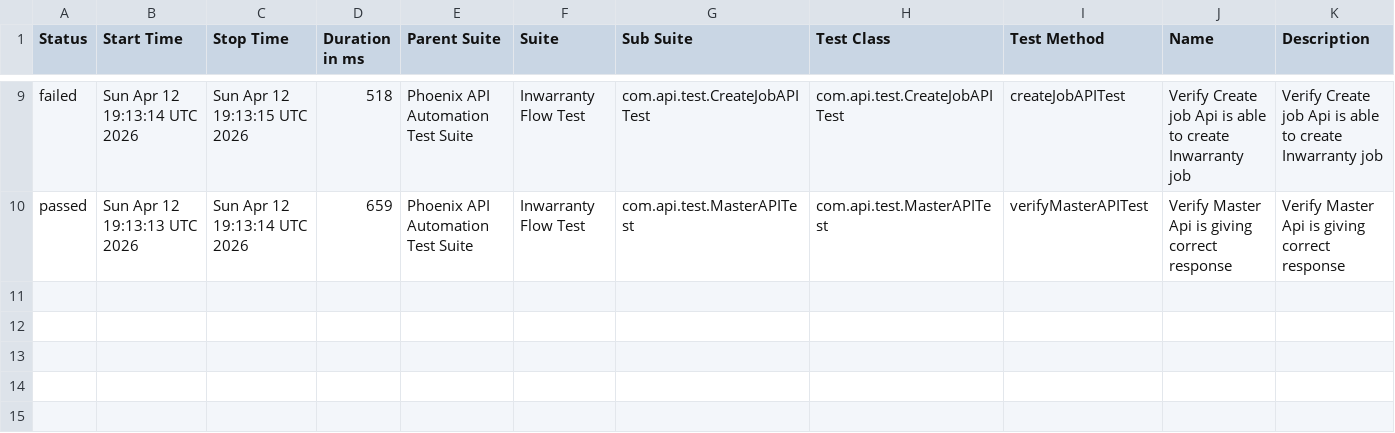
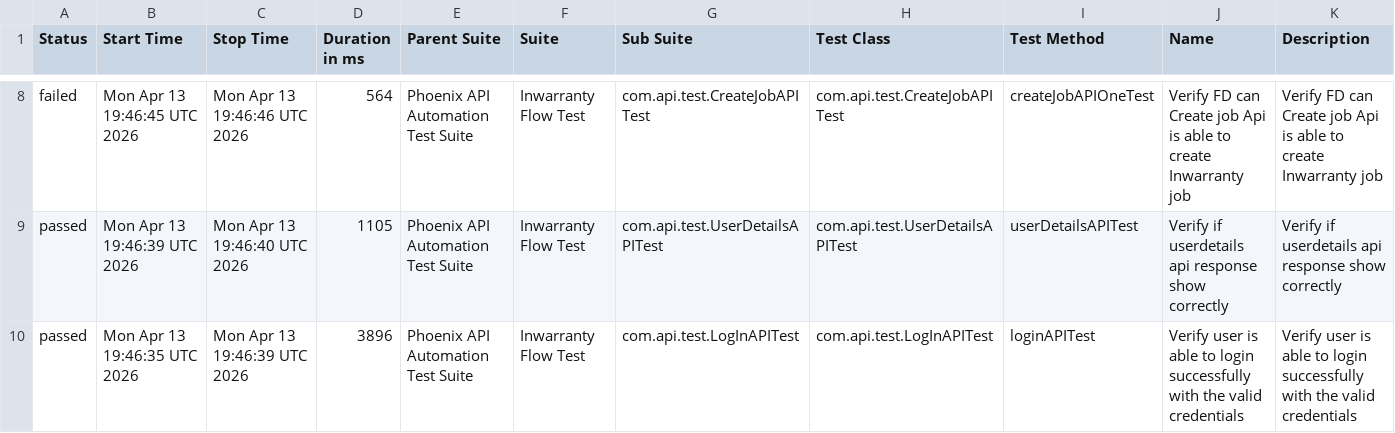
Before and after one commit to sailesh123kumar/PhoenixTestAutomationFramework, a CSV file: data/suites.csv, drawn as a sheet; only a part is shown, gaps mark what is left out; the diff covers the shown part only.

```diff
--- a/data/suites.csv
+++ b/data/suites.csv
@@ -9,2 +8,3 @@
-"failed","Sun Apr 12 19:13:14 UTC 2026","Sun Apr 12 19:13:15 UTC 2026","518","Phoenix API Automation Test Suite","Inwarranty Flow Test","com.api.test.CreateJobAPITest","com.api.test.CreateJobAPITest","createJobAPITest","Verify Create job Api is able to create Inwarranty job","Verify Create job Api is able to create Inwarranty job"
-"passed","Sun Apr 12 19:13:13 UTC 2026","Sun Apr 12 19:13:14 UTC 2026","659","Phoenix API Automation Test Suite","Inwarranty Flow Test","com.api.test.MasterAPITest","com.api.test.MasterAPITest","verifyMasterAPITest","Verify Master Api is giving correct response","Verify Master Api is giving correct response"
+"failed","Mon Apr 13 19:46:45 UTC 2026","Mon Apr 13 19:46:46 UTC 2026","564","Phoenix API Automation Test Suite","Inwarranty Flow Test","com.api.test.CreateJobAPITest","com.api.test.CreateJobAPITest","createJobAPIOneTest","Verify FD can Create job Api is able to create Inwarranty job","Verify FD can Create job Api is able to create Inwarranty job"
+"passed","Mon Apr 13 19:46:39 UTC 2026","Mon Apr 13 19:46:40 UTC 2026","1105","Phoenix API Automation Test Suite","Inwarranty Flow Test","com.api.test.UserDetailsAPITest","com.api.test.UserDetailsAPITest","userDetailsAPITest","Verify if userdetails api response show correctly","Verify if userdetails api response show correctly"
+"passed","Mon Apr 13 19:46:35 UTC 2026","Mon Apr 13 19:46:39 UTC 2026","3896","Phoenix API Automation Test Suite","Inwarranty Flow Test","com.api.test.LogInAPITest","com.api.test.LogInAPITest","loginAPITest","Verify user is able to login successfully with the valid credentials","Verify user is able to login successfully with the valid credentials"
```
Also changed, not shown: 1 removed row and 31 edited cells elsewhere in this file, data/behaviors.csv, 48 other files.
